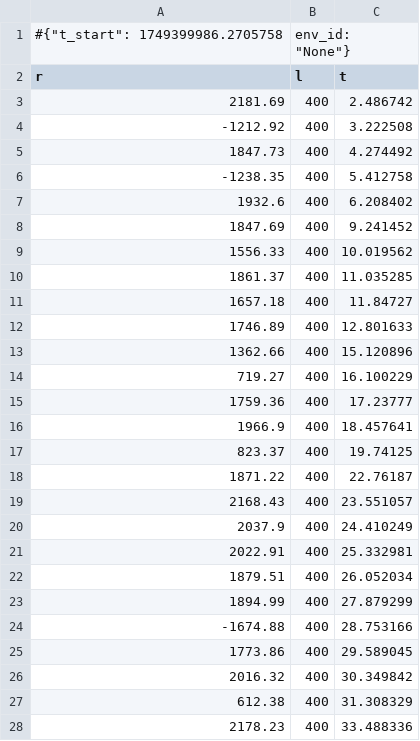
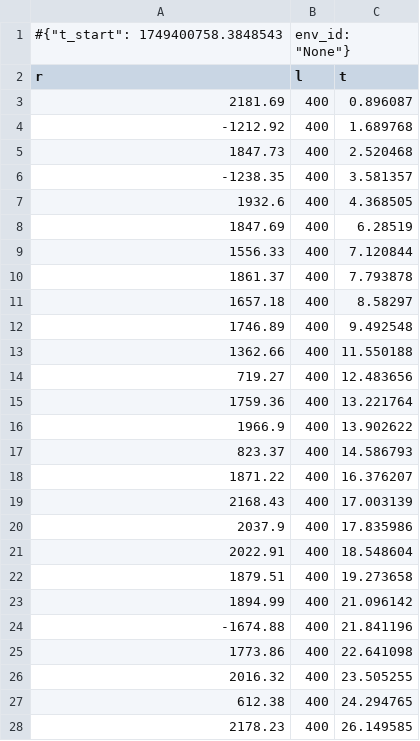
Before and after one commit to CesarRodrigu/GII-24.19-contramedidas-IoT-mediante-reinforcement-learning, a CSV file: RL/logs/train/monitor.csv, drawn as a sheet; only a part is shown; the diff covers the shown part only.

```diff
--- a/RL/logs/train/monitor.csv
+++ b/RL/logs/train/monitor.csv
@@ -1,28 +1,28 @@
-#{"t_start": 1749399986.2705758, "env_id": "None"}
+#{"t_start": 1749400758.3848543, "env_id": "None"}
 r,l,t
-2181.69,400,2.486742
--1212.92,400,3.222508
-1847.73,400,4.274492
--1238.35,400,5.412758
-1932.6,400,6.208402
-1847.69,400,9.241452
-1556.33,400,10.019562
-1861.37,400,11.035285
-1657.18,400,11.84727
-1746.89,400,12.801633
-1362.66,400,15.120896
-719.27,400,16.100229
-1759.36,400,17.23777
-1966.9,400,18.457641
-823.37,400,19.74125
-1871.22,400,22.76187
-2168.43,400,23.551057
-2037.9,400,24.410249
-2022.91,400,25.332981
-1879.51,400,26.052034
-1894.99,400,27.879299
--1674.88,400,28.753166
-1773.86,400,29.589045
-2016.32,400,30.349842
-612.38,400,31.308329
-2178.23,400,33.488336
+2181.69,400,0.896087
+-1212.92,400,1.689768
+1847.73,400,2.520468
+-1238.35,400,3.581357
+1932.6,400,4.368505
+1847.69,400,6.28519
+1556.33,400,7.120844
+1861.37,400,7.793878
+1657.18,400,8.58297
+1746.89,400,9.492548
+1362.66,400,11.550188
+719.27,400,12.483656
+1759.36,400,13.221764
+1966.9,400,13.902622
+823.37,400,14.586793
+1871.22,400,16.376207
+2168.43,400,17.003139
+2037.9,400,17.835986
+2022.91,400,18.548604
+1879.51,400,19.273658
+1894.99,400,21.096142
+-1674.88,400,21.841196
+1773.86,400,22.641098
+2016.32,400,23.505255
+612.38,400,24.294765
+2178.23,400,26.149585
```
Also changed, not shown: 102 edited cells elsewhere in this file, RL/logs/train/progress.csv, 9 other files.
